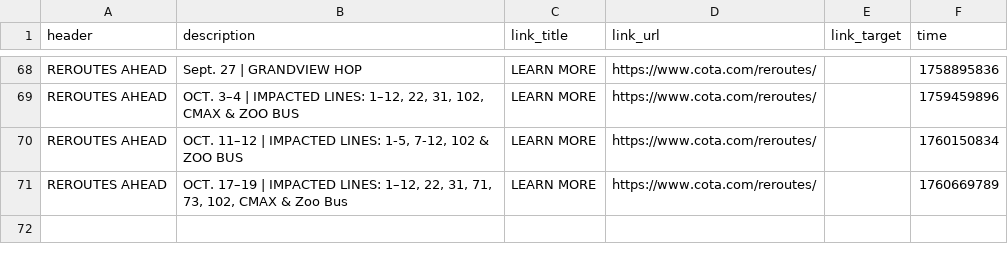
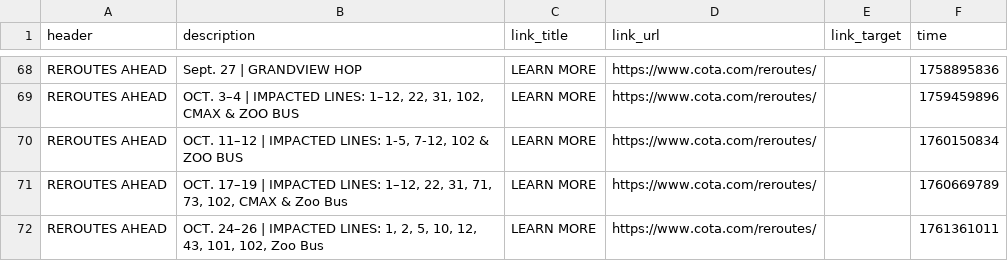
Before and after one commit to benlk/cota-reroute-pdf-rss, a CSV file: alerts-log.csv, drawn as a sheet; only a part is shown, gaps mark what is left out; the diff names each change by its address in the sheet, - before the commit and + after, or states it on an @@ line.

```diff
--- a/alerts-log.csv
+++ b/alerts-log.csv
+row 72: REROUTES AHEAD | OCT. 24–26 | IMPACTED LINES: 1, 2, 5, 10, 12, 43, 101, 102, Zoo Bus | LEARN MORE | https://www.cota.com/reroutes/ |  | 1761361011
```
Also changed, not shown: 1 other file.
